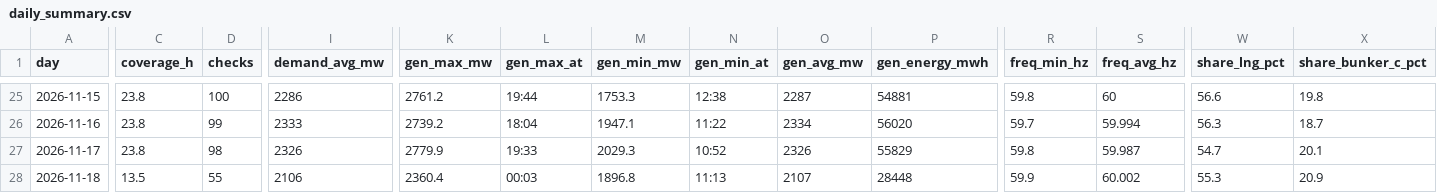
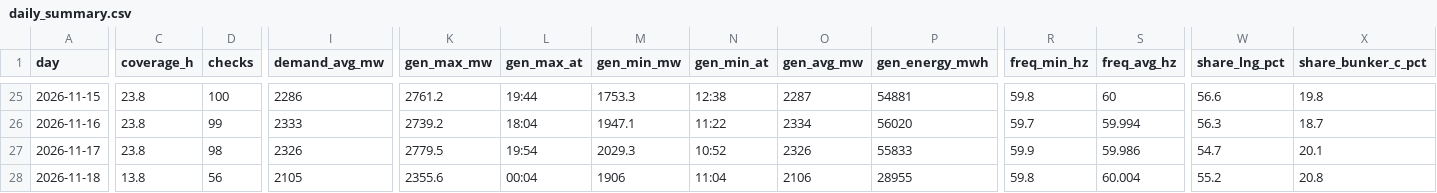
Before and after one commit to EidenGarcia/pr-generation-dashboard, a CSV file: logs/daily_summary.csv, drawn as a sheet; only a part is shown, gaps mark what is left out; the diff covers the shown part only; the diff names each change by its address in the sheet, - before the commit and + after, or states it on an @@ line.

```diff
--- a/logs/daily_summary.csv
+++ b/logs/daily_summary.csv
-K27 (gen_max_mw): 2779.9
+K27 (gen_max_mw): 2779.5
-L27 (gen_max_at): 19:33
+L27 (gen_max_at): 19:54
-P27 (gen_energy_mwh): 55829
+P27 (gen_energy_mwh): 55833
-R27 (freq_min_hz): 59.8
+R27 (freq_min_hz): 59.9
-S27 (freq_avg_hz): 59.987
+S27 (freq_avg_hz): 59.986
-C28 (coverage_h): 13.5
+C28 (coverage_h): 13.8
-D28 (checks): 55
+D28 (checks): 56
-I28 (demand_avg_mw): 2106
+I28 (demand_avg_mw): 2105
-K28 (gen_max_mw): 2360.4
+K28 (gen_max_mw): 2355.6
-L28 (gen_max_at): 00:03
+L28 (gen_max_at): 00:04
-M28 (gen_min_mw): 1896.8
+M28 (gen_min_mw): 1906
-N28 (gen_min_at): 11:13
+N28 (gen_min_at): 11:04
-O28 (gen_avg_mw): 2107
+O28 (gen_avg_mw): 2106
-P28 (gen_energy_mwh): 28448
+P28 (gen_energy_mwh): 28955
-R28 (freq_min_hz): 59.9
+R28 (freq_min_hz): 59.8
-S28 (freq_avg_hz): 60.002
+S28 (freq_avg_hz): 60.004
-W28 (share_lng_pct): 55.3
+W28 (share_lng_pct): 55.2
-X28 (share_bunker_c_pct): 20.9
+X28 (share_bunker_c_pct): 20.8
```
Also changed, not shown: 4 edited cells elsewhere in this file, 24 other files.
